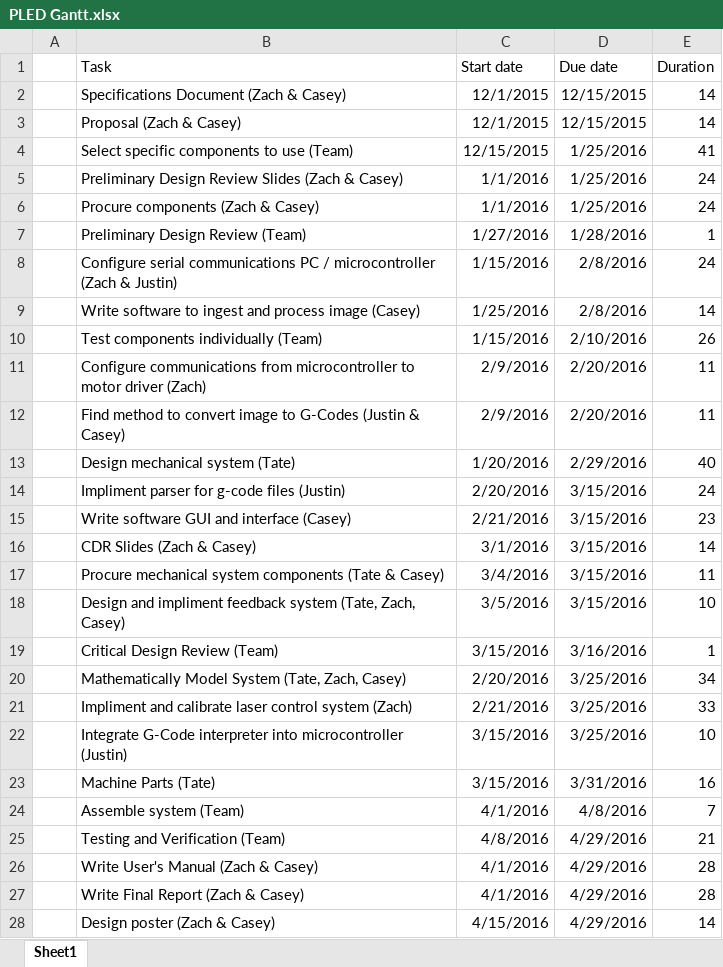
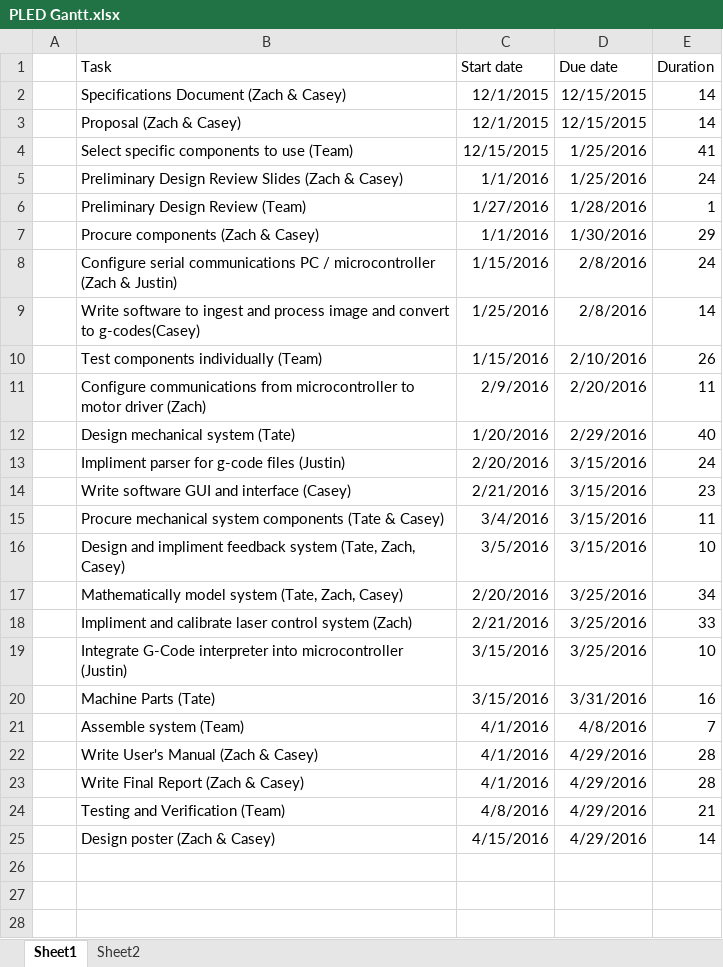
Before and after one commit to JNCox55/PLED, an Excel workbook: Documentation/Other/PLED Gantt.xlsx, sheet Sheet1, drawn as a sheet; values as stored, in another font and other column widths than the file's, no borders; charts and pictures not drawn; removed rows and columns are numbered as before the commit, all else as after; the diff names each change by its address in the sheet, - before the commit and + after, or states it on an @@ line.

```diff
--- a/Documentation/Other/PLED Gantt.xlsx (sheet Sheet1)
+++ b/Documentation/Other/PLED Gantt.xlsx (sheet Sheet1)
+sheet tab: Sheet2
-row 6:  | Procure components (Zach & Casey) | 1/1/2016 | 1/25/2016 | 24
+row 7:  | Procure components (Zach & Casey) | 1/1/2016 | 1/30/2016 | 29
-B9 (Task): …process image (Casey)
+B9 (Task): …process image and convert to g-codes(Casey)
-row 12:  | Find method to convert image to G-Codes (Justin & Casey) | 2/9/2016 | 2/20/2016 | 11
-row 16:  | CDR Slides (Zach & Casey) | 3/1/2016 | 3/15/2016 | 14
-row 19:  | Critical Design Review (Team) | 3/15/2016 | 3/16/2016 | 1
-B17 (Task): Mathematically Model System (Tate, Zach,…
+B17 (Task): Mathematically model system (Tate, Zach,…
@@ row 25 moved to row 24: Testing and Verification (Team) @@
```
Also changed, not shown: formulas that keep their value, charts or pictures, 3 other files.
